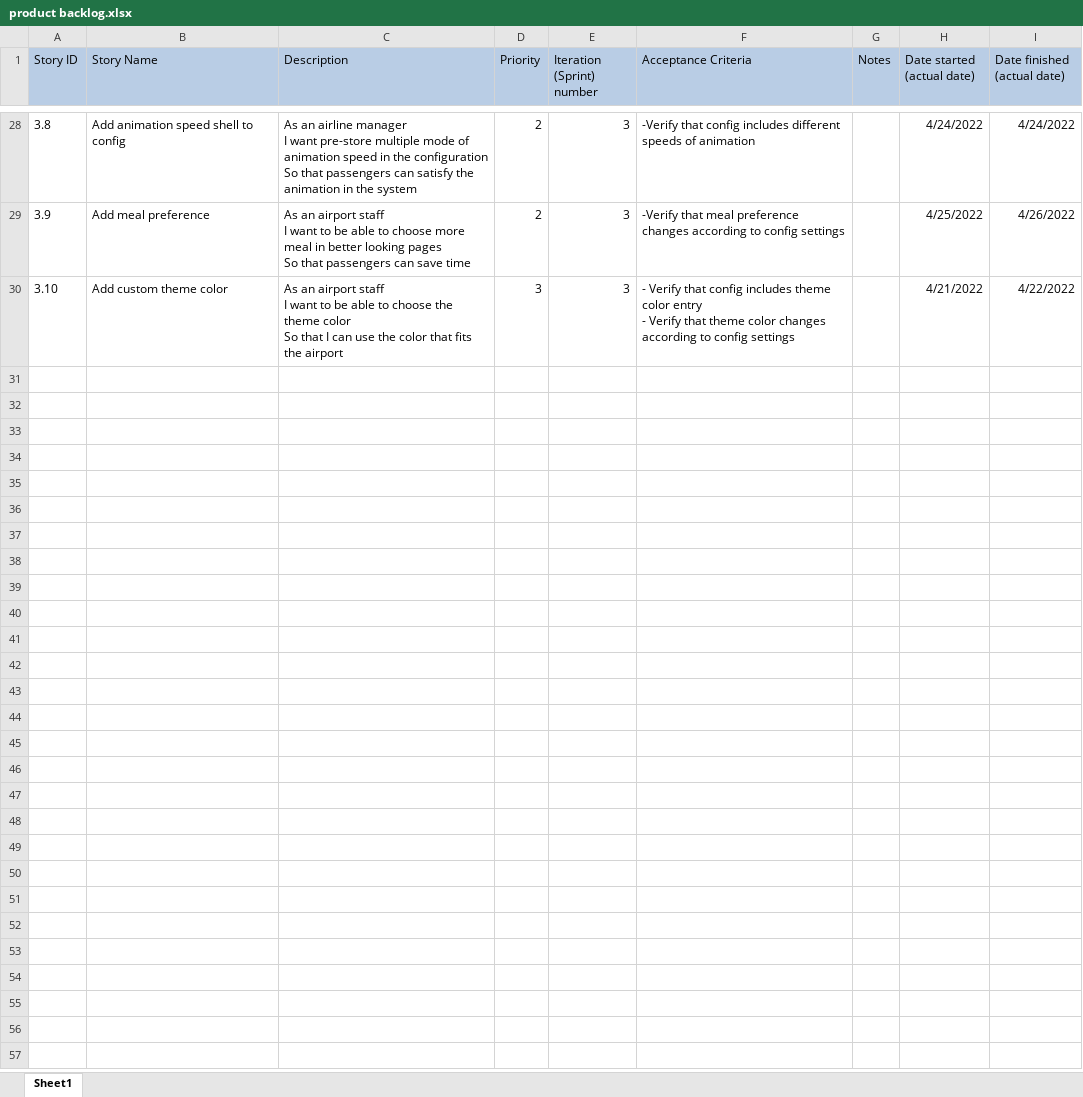
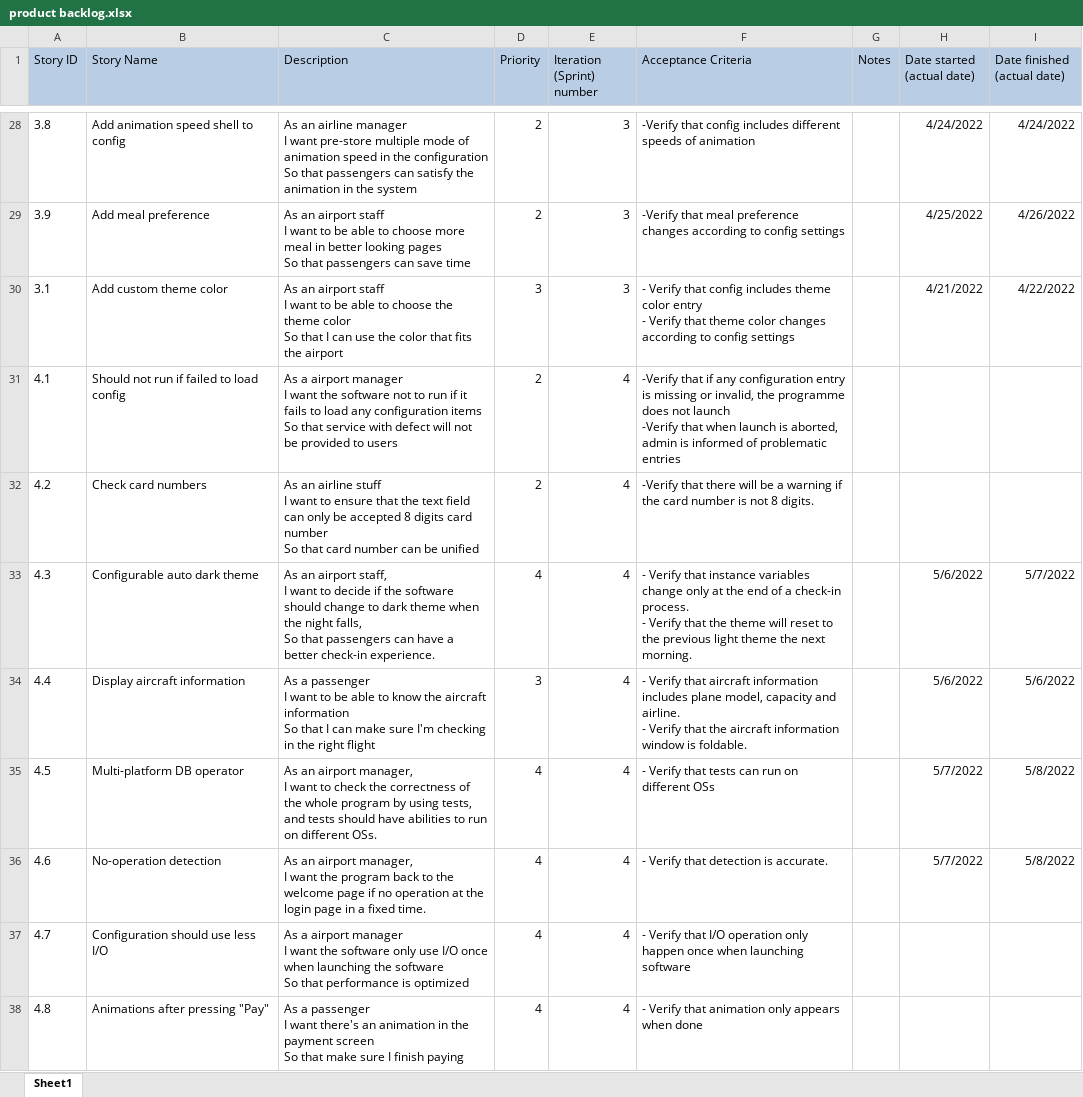
Before and after one commit to JerryZhangZZY/EBU6304-2021-Software-Engineering-Group-111, an Excel workbook: Docs/product backlog.xlsx, sheet Sheet1, drawn as a sheet; only a part is shown, gaps mark what is left out; values as stored, in another font and other column widths than the file's, no borders; ↵ is a line break in a cell; the diff names each change by its address in the sheet, - before the commit and + after, or states it on an @@ line.

Commit message:
fix stories of iteration 4

```diff
--- a/Docs/product backlog.xlsx (sheet Sheet1)
+++ b/Docs/product backlog.xlsx (sheet Sheet1)
-A30 (Story ID): 3.10
+A30 (Story ID): 3.1
+row 31: 4.1 | Should not run if failed to load config | As a airport manager ↵ I want the software not to run if it fails to load any configuration items ↵ So that service with defect will not be provided to users | 2 | 4 | -Verify that if any configuration entry is missing or invalid, the programme does not launch ↵ -Verify that when launch is aborted, admin is informed of problematic entries
+row 32: 4.2 | Check card numbers | As an airline stuff ↵ I want to ensure that the text field can only be accepted 8 digits card number ↵ So that card number can be unified | 2 | 4 | -Verify that there will be a warning if the card number is not 8 digits.
+row 33: 4.3 | Configurable auto dark theme | As an airport staff, ↵ I want to decide if the software should change to dark theme when the night falls, ↵ So that passengers can have a better check-in experience. | 4 | 4 | - Verify that instance variables change only at the end of a check-in process. ↵ - Verify that the theme will reset to the previous light theme the next morning. |  | 5/6/2022 | 5/7/2022
+row 34: 4.4 | Display aircraft information | As a passenger ↵ I want to be able to know the aircraft information ↵ So that I can make sure I'm checking in the right flight | 3 | 4 | - Verify that aircraft information includes plane model, capacity and airline. ↵ - Verify that the aircraft information window is foldable. |  | 5/6/2022 | 5/6/2022
+row 35: 4.5 | Multi-platform DB operator | As an airport manager, ↵ I want to check the correctness of the whole program by using tests, ↵ and tests should have abilities to run on different OSs. | 4 | 4 | - Verify that tests can run on different OSs |  | 5/7/2022 | 5/8/2022
+row 36: 4.6 | No-operation detection | As an airport manager, ↵ I want the program back to the welcome page if no operation at the login page in a fixed time. | 4 | 4 | - Verify that detection is accurate. |  | 5/7/2022 | 5/8/2022
+row 37: 4.7 | Configuration should use less I/O | As a airport manager ↵ I want the software only use I/O once when launching the software ↵ So that performance is optimized | 4 | 4 | - Verify that I/O operation only happen once when launching software
+row 38: 4.8 | Animations after pressing "Pay" | As a passenger ↵ I want there's an animation in the payment screen ↵ So that make sure I finish paying | 4 | 4 | - Verify that animation only appears when done
```
Also changed, not shown: 10 other files.
